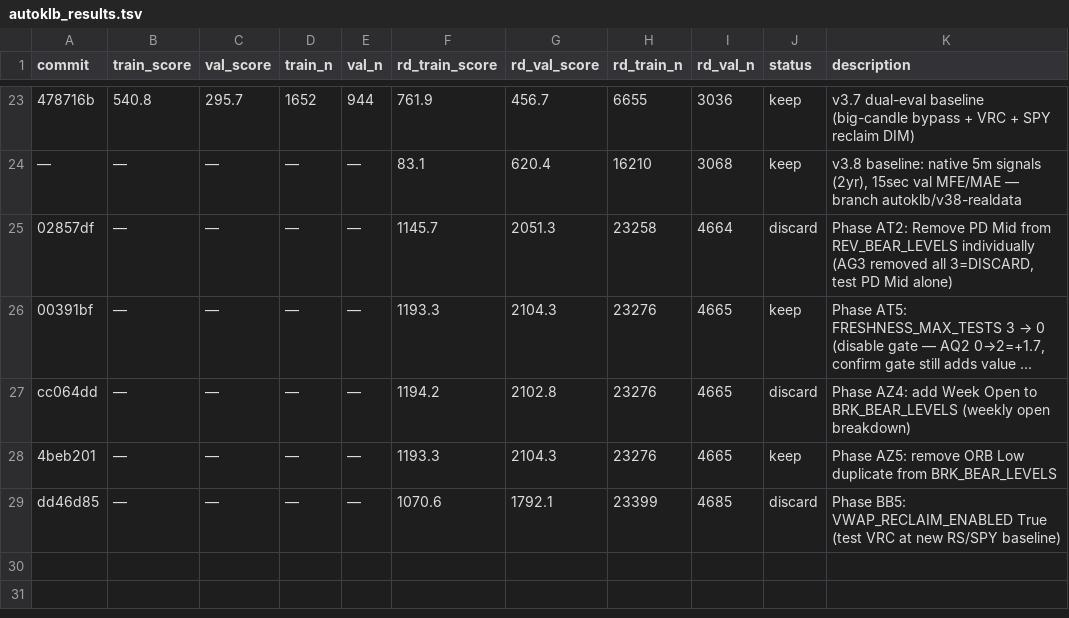
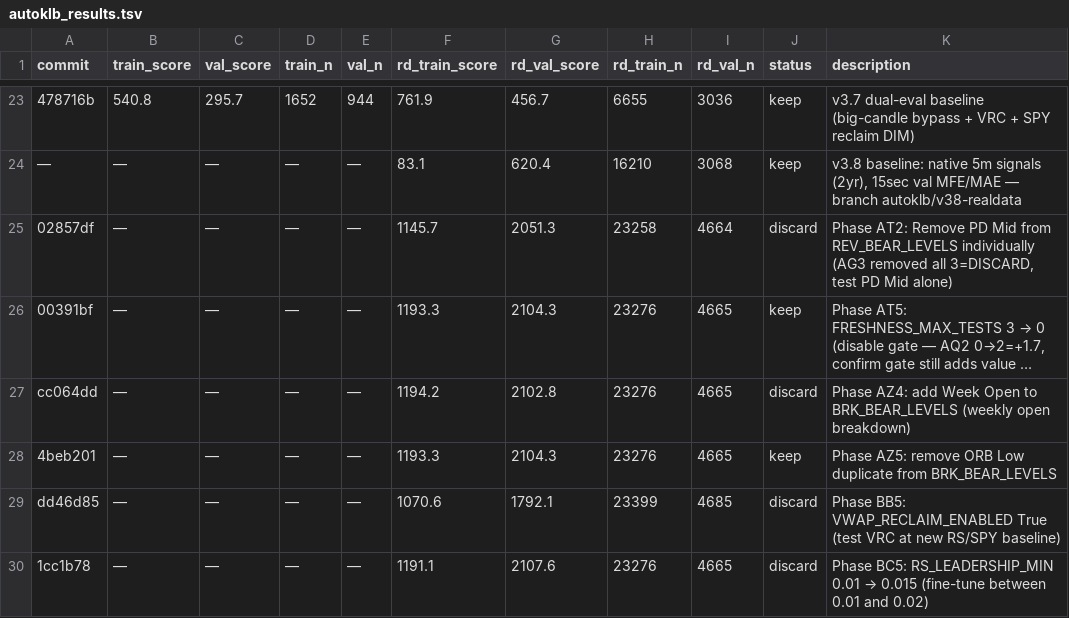
Before and after one commit to Powersup8/KeyLevelBreakout, a TSV file: debug/autoklb_results.tsv, drawn as a sheet; only a part is shown, gaps mark what is left out; long unchanged cells end in …; the diff names each change by its address in the sheet, - before the commit and + after, or states it on an @@ line.

```diff
--- a/debug/autoklb_results.tsv
+++ b/debug/autoklb_results.tsv
+row 30: 1cc1b78 | — | — | — | — | 1191.1 | 2107.6 | 23276 | 4665 | discard | Phase BC5: RS_LEADERSHIP_MIN 0.01 → 0.015 (fine-tune between 0.01 and 0.02)
```
